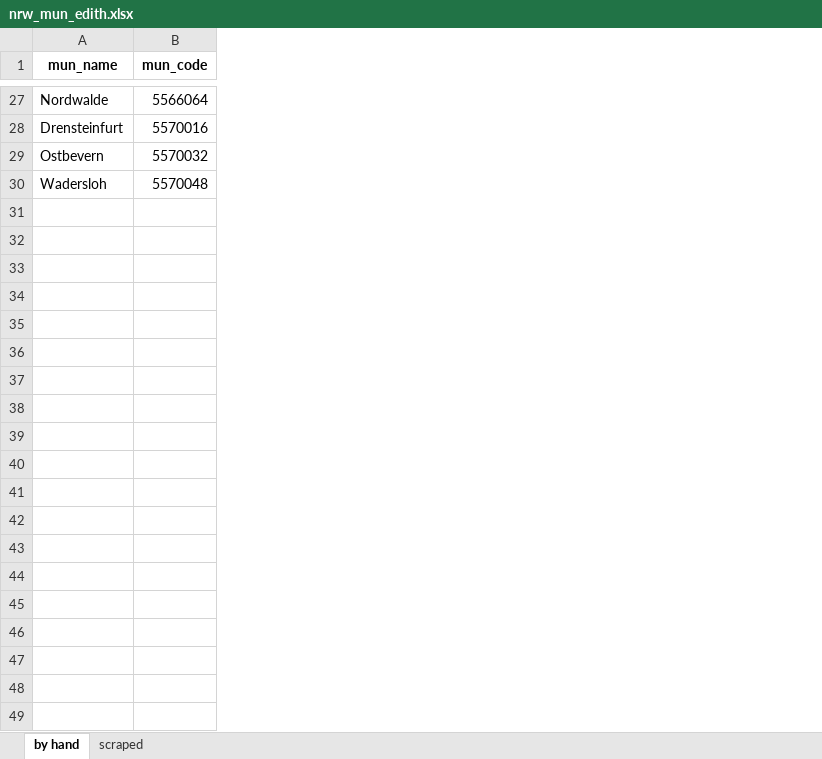
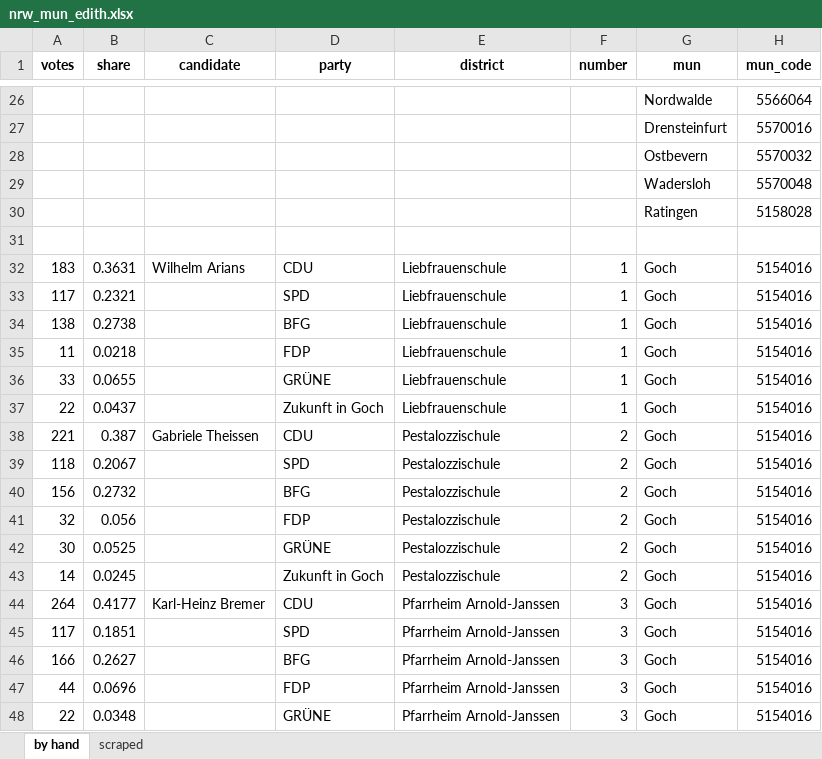
Before and after one commit to mariusgruenewald/local_election_predictions, an Excel workbook: data/NRW/nrw_mun_edith.xlsx, sheet by hand, drawn as a sheet; only a part is shown, gaps mark what is left out; values as stored, in another font and other column widths than the file's, no borders; addresses are those after the commit; the diff covers the shown part only; the diff names each change by its address in the sheet, - before the commit and + after, or states it on an @@ line.

```diff
--- a/data/NRW/nrw_mun_edith.xlsx (sheet by hand)
+++ b/data/NRW/nrw_mun_edith.xlsx (sheet by hand)
+column A (votes), empty
+column B (share), empty
+column C (candidate), empty
+column D (party), empty
+column E (district), empty
+column F (number), empty
-G1: mun_name
+G1: mun
+row 30:  |  |  |  |  |  | Ratingen | 5158028
+row 31: (empty)
@@ row 2 moved to row 32: 183 @@
+row 33: 117 | 0.2321 |  | SPD | Liebfrauenschule | 1 | Goch | 5154016
+row 34: 138 | 0.2738 |  | BFG | Liebfrauenschule | 1 | Goch | 5154016
+row 35: 11 | 0.0218 |  | FDP | Liebfrauenschule | 1 | Goch | 5154016
+row 36: 33 | 0.0655 |  | GRÜNE | Liebfrauenschule | 1 | Goch | 5154016
+row 37: 22 | 0.0437 |  | Zukunft in Goch | Liebfrauenschule | 1 | Goch | 5154016
+row 38: 221 | 0.387 | Gabriele Theissen | CDU | Pestalozzischule | 2 | Goch | 5154016
+row 39: 118 | 0.2067 |  | SPD | Pestalozzischule | 2 | Goch | 5154016
+row 40: 156 | 0.2732 |  | BFG | Pestalozzischule | 2 | Goch | 5154016
+row 41: 32 | 0.056 |  | FDP | Pestalozzischule | 2 | Goch | 5154016
+row 42: 30 | 0.0525 |  | GRÜNE | Pestalozzischule | 2 | Goch | 5154016
+row 43: 14 | 0.0245 |  | Zukunft in Goch | Pestalozzischule | 2 | Goch | 5154016
+row 44: 264 | 0.4177 | Karl-Heinz Bremer | CDU | Pfarrheim Arnold-Janssen | 3 | Goch | 5154016
+row 45: 117 | 0.1851 |  | SPD | Pfarrheim Arnold-Janssen | 3 | Goch | 5154016
+row 46: 166 | 0.2627 |  | BFG | Pfarrheim Arnold-Janssen | 3 | Goch | 5154016
+row 47: 44 | 0.0696 |  | FDP | Pfarrheim Arnold-Janssen | 3 | Goch | 5154016
+row 48: 22 | 0.0348 |  | GRÜNE | Pfarrheim Arnold-Janssen | 3 | Goch | 5154016
```
Also changed, not shown: 103 added rows elsewhere in this sheet, sheet scraped.
